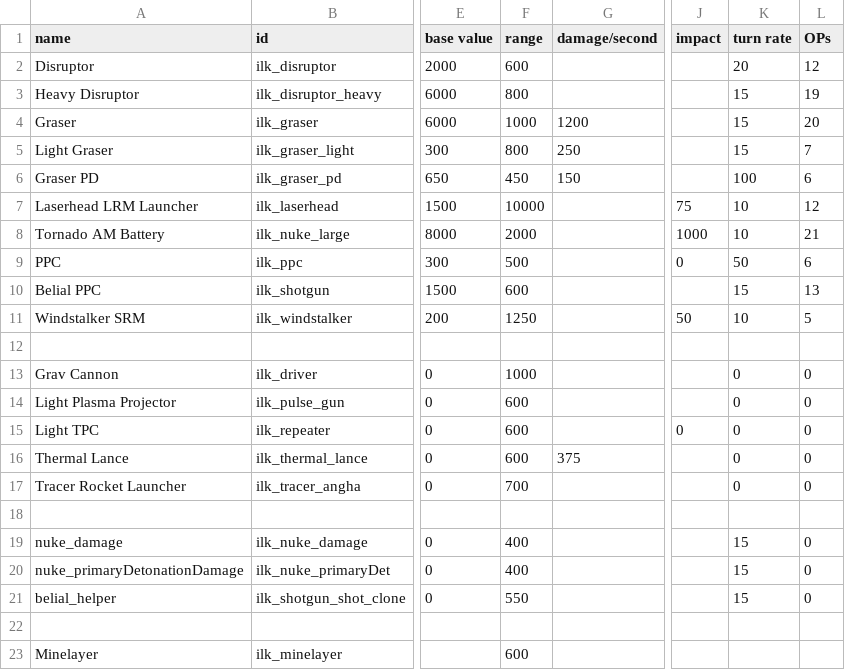
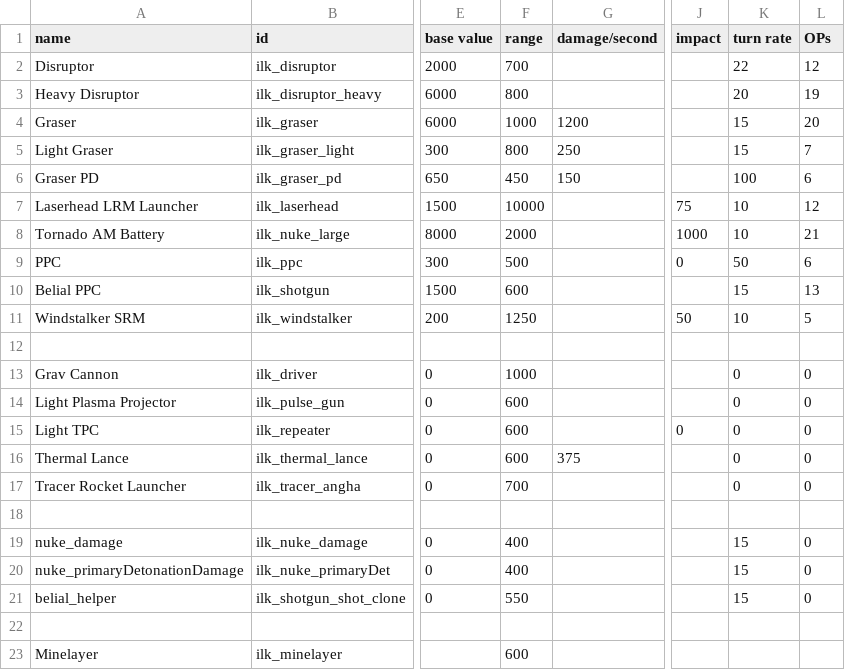
Before and after one commit to jstaf/mayorate, a CSV file: data/weapons/weapon_data.csv, drawn as a sheet; only a part is shown, gaps mark what is left out; the diff names each change by its address in the sheet, - before the commit and + after, or states it on an @@ line.

```diff
--- a/data/weapons/weapon_data.csv
+++ b/data/weapons/weapon_data.csv
-F2 (range): 600
+F2 (range): 700
-K2 (turn rate): 20
+K2 (turn rate): 22
-K3 (turn rate): 15
+K3 (turn rate): 20
```
Also changed, not shown: 2 other files.
